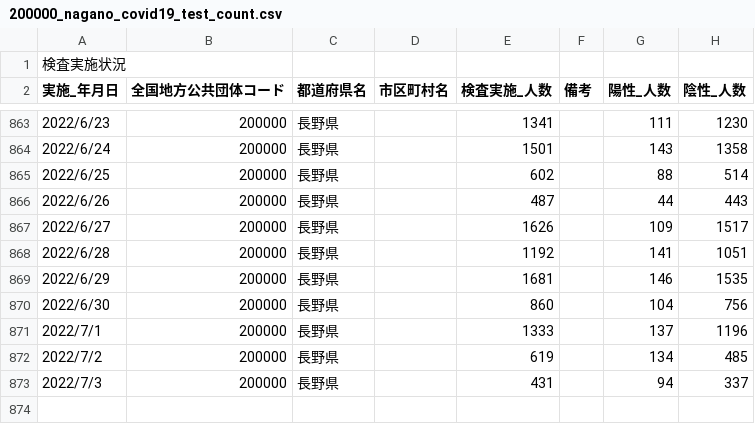
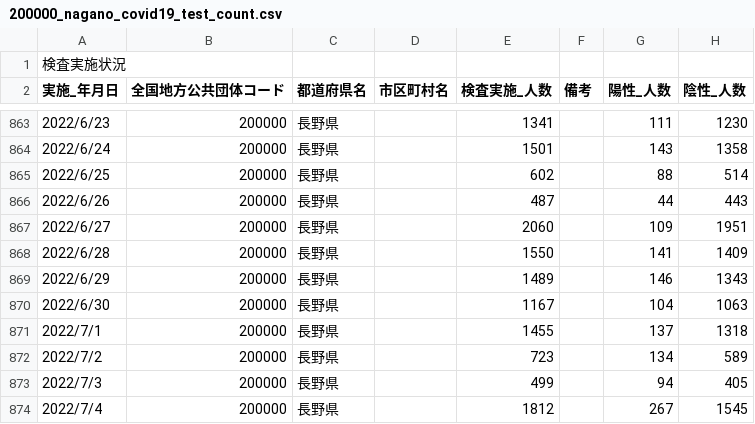
Before and after one commit to wataruoguchi/covid19_nagano_csv_to_json, a CSV file: src/.encoded/200000_nagano_covid19_test_count.csv, drawn as a sheet; only a part is shown, gaps mark what is left out.

```diff
--- a/src/.encoded/200000_nagano_covid19_test_count.csv
+++ b/src/.encoded/200000_nagano_covid19_test_count.csv
@@ -866,8 +866,9 @@
 2022/6/26,200000,長野県,,487,,44,443
-2022/6/27,200000,長野県,,1626,,109,1517
-2022/6/28,200000,長野県,,1192,,141,1051
-2022/6/29,200000,長野県,,1681,,146,1535
-2022/6/30,200000,長野県,,860,,104,756
-2022/7/1,200000,長野県,,1333,,137,1196
-2022/7/2,200000,長野県,,619,,134,485
-2022/7/3,200000,長野県,,431,,94,337
+2022/6/27,200000,長野県,,2060,,109,1951
+2022/6/28,200000,長野県,,1550,,141,1409
+2022/6/29,200000,長野県,,1489,,146,1343
+2022/6/30,200000,長野県,,1167,,104,1063
+2022/7/1,200000,長野県,,1455,,137,1318
+2022/7/2,200000,長野県,,723,,134,589
+2022/7/3,200000,長野県,,499,,94,405
+2022/7/4,200000,長野県,,1812,,267,1545
```
Also changed, not shown: src/.encoded/200000_nagano_covid19_call_center.csv, src/.encoded/call_center.csv, 5 other files.
